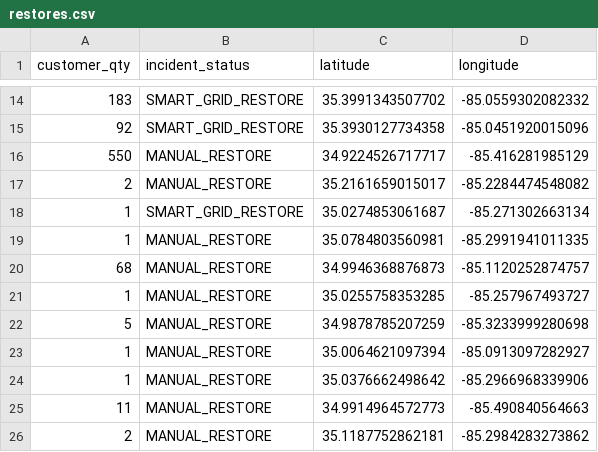
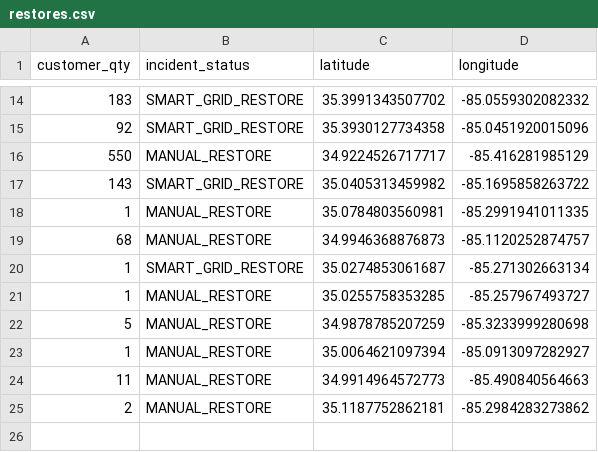
Before and after one commit to officeofperformancemanagement/public-epb-data, a CSV file: restores.csv, drawn as a sheet; only a part is shown, gaps mark what is left out.

```diff
--- a/restores.csv
+++ b/restores.csv
@@ -16,6 +16,6 @@ customer_qty,incident_status,latitude,longitude
 550,MANUAL_RESTORE,34.9224526717717,-85.416281985129
-2,MANUAL_RESTORE,35.2161659015017,-85.2284474548082
-1,SMART_GRID_RESTORE,35.0274853061687,-85.271302663134
+143,SMART_GRID_RESTORE,35.0405313459982,-85.1695858263722
 1,MANUAL_RESTORE,35.0784803560981,-85.2991941011335
 68,MANUAL_RESTORE,34.9946368876873,-85.1120252874757
+1,SMART_GRID_RESTORE,35.0274853061687,-85.271302663134
 1,MANUAL_RESTORE,35.0255758353285,-85.257967493727
@@ -23,3 +23,2 @@ customer_qty,incident_status,latitude,longitude
 1,MANUAL_RESTORE,35.0064621097394,-85.0913097282927
-1,MANUAL_RESTORE,35.0376662498642,-85.2966968339906
 11,MANUAL_RESTORE,34.9914964572773,-85.490840564663
```
Also changed, not shown: 3 other files.
